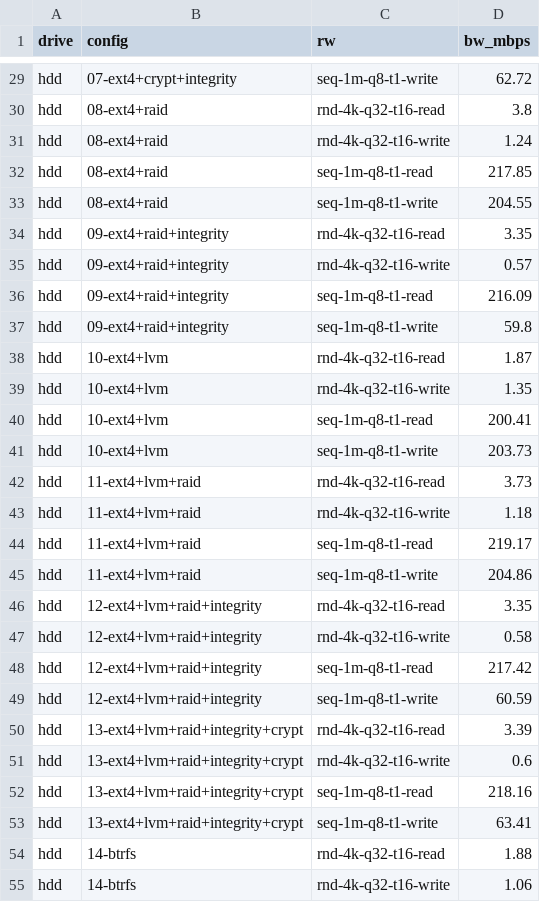
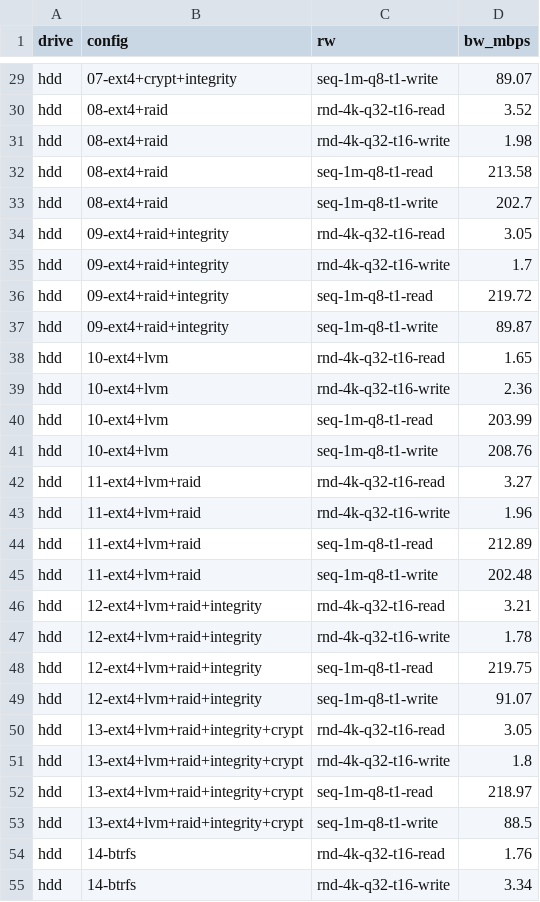
Before and after one commit to t13a/dm-integrity-benchmarks, a CSV file: out.sample/all.csv, drawn as a sheet; only a part is shown, gaps mark what is left out; the diff covers the shown part only; the diff names each change by its address in the sheet, - before the commit and + after, or states it on an @@ line.

```diff
--- a/out.sample/all.csv
+++ b/out.sample/all.csv
-D29 (bw_mbps): 62.72
+D29 (bw_mbps): 89.07
-D30 (bw_mbps): 3.8
+D30 (bw_mbps): 3.52
-D31 (bw_mbps): 1.24
+D31 (bw_mbps): 1.98
-D32 (bw_mbps): 217.85
+D32 (bw_mbps): 213.58
-D33 (bw_mbps): 204.55
+D33 (bw_mbps): 202.7
-D34 (bw_mbps): 3.35
+D34 (bw_mbps): 3.05
-D35 (bw_mbps): 0.57
+D35 (bw_mbps): 1.7
-D36 (bw_mbps): 216.09
+D36 (bw_mbps): 219.72
-D37 (bw_mbps): 59.8
+D37 (bw_mbps): 89.87
-D38 (bw_mbps): 1.87
+D38 (bw_mbps): 1.65
-D39 (bw_mbps): 1.35
+D39 (bw_mbps): 2.36
-D40 (bw_mbps): 200.41
+D40 (bw_mbps): 203.99
-D41 (bw_mbps): 203.73
+D41 (bw_mbps): 208.76
-D42 (bw_mbps): 3.73
+D42 (bw_mbps): 3.27
-D43 (bw_mbps): 1.18
+D43 (bw_mbps): 1.96
-D44 (bw_mbps): 219.17
+D44 (bw_mbps): 212.89
-D45 (bw_mbps): 204.86
+D45 (bw_mbps): 202.48
-D46 (bw_mbps): 3.35
+D46 (bw_mbps): 3.21
-D47 (bw_mbps): 0.58
+D47 (bw_mbps): 1.78
-D48 (bw_mbps): 217.42
+D48 (bw_mbps): 219.75
-D49 (bw_mbps): 60.59
+D49 (bw_mbps): 91.07
-D50 (bw_mbps): 3.39
+D50 (bw_mbps): 3.05
-D51 (bw_mbps): 0.6
+D51 (bw_mbps): 1.8
-D52 (bw_mbps): 218.16
+D52 (bw_mbps): 218.97
-D53 (bw_mbps): 63.41
+D53 (bw_mbps): 88.5
-D54 (bw_mbps): 1.88
+D54 (bw_mbps): 1.76
-D55 (bw_mbps): 1.06
+D55 (bw_mbps): 3.34
```
Also changed, not shown: 129 edited cells elsewhere in this file, out.sample/all.hdd.csv, out.sample/all.ram.csv, 51 other files.
